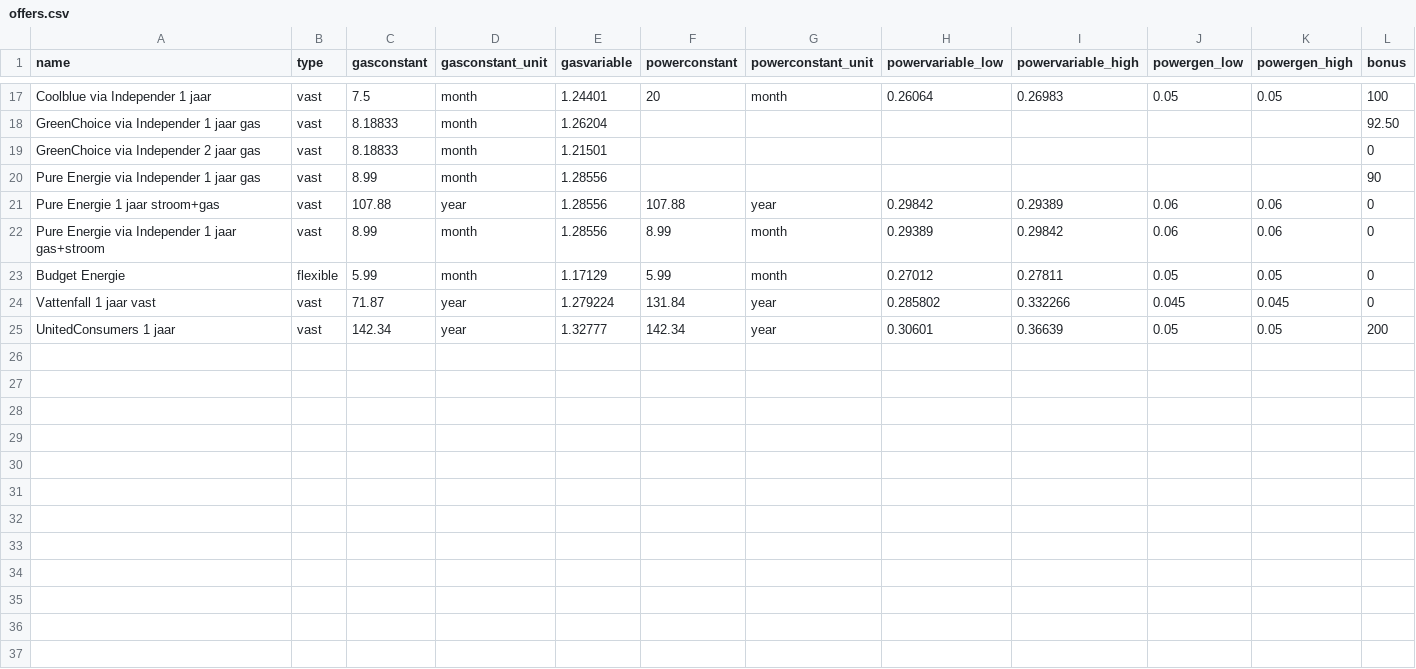
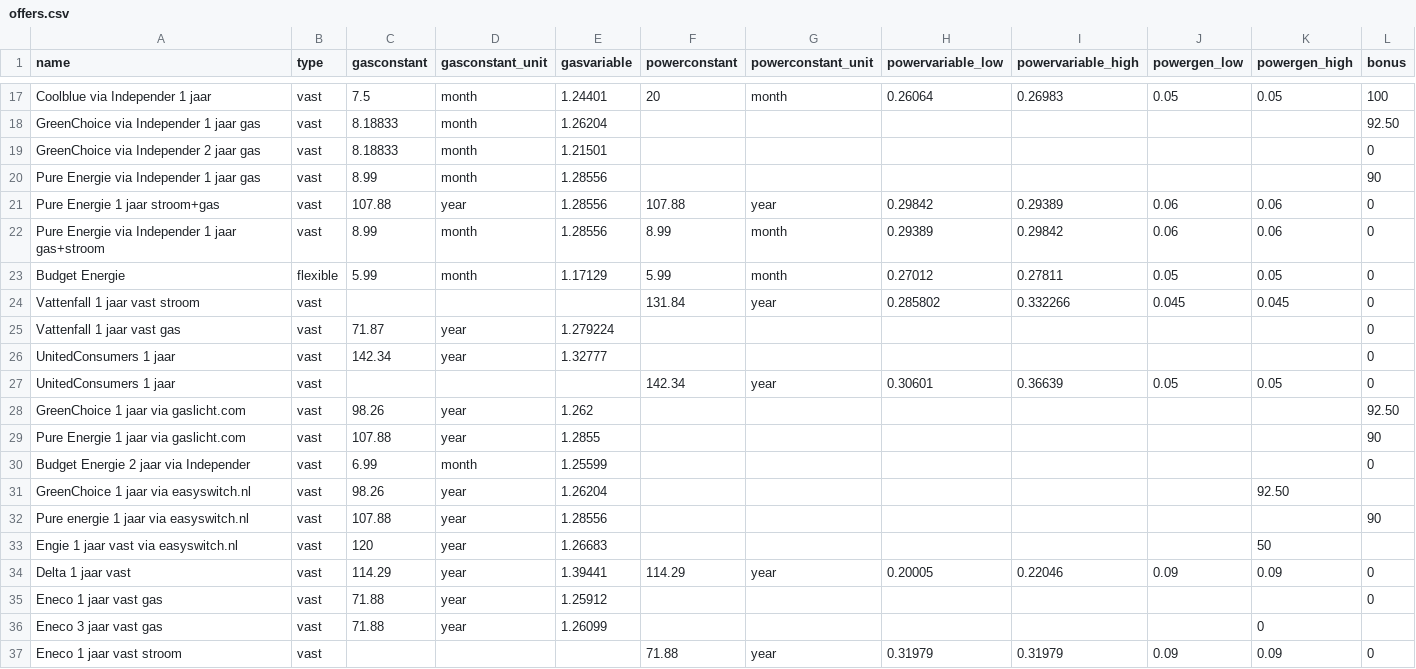
Before and after one commit to Sebastiaan-Alvarez-Rodriguez/Energy-Comparator, a CSV file: offers.csv, drawn as a sheet; only a part is shown, gaps mark what is left out.

Commit message:
offers update

```diff
--- a/offers.csv
+++ b/offers.csv
@@ -23,3 +23,15 @@ Pure Energie via Independer 1 jaar gas+stroom,vast,8.99,month,1.28556,8.99,month
 Budget Energie,flexible,5.99,month,1.17129,5.99,month,0.27012,0.27811,0.05,0.05,0
-Vattenfall 1 jaar vast,vast,71.87,year,1.279224,131.84,year,0.285802,0.332266,0.045,0.045,0
-UnitedConsumers 1 jaar,vast,142.34,year,1.32777,142.34,year,0.30601,0.36639,0.05,0.05,200
+Vattenfall 1 jaar vast stroom,vast,,,,131.84,year,0.285802,0.332266,0.045,0.045,0
+Vattenfall 1 jaar vast gas,vast,71.87,year,1.279224,,,,,,,0
+UnitedConsumers 1 jaar,vast,142.34,year,1.32777,,,,,,,0
+UnitedConsumers 1 jaar,vast,,,,142.34,year,0.30601,0.36639,0.05,0.05,0
+GreenChoice 1 jaar via gaslicht.com,vast,98.26,year,1.262,,,,,,,92.50
+Pure Energie 1 jaar via gaslicht.com,vast,107.88,year,1.2855,,,,,,,90
+Budget Energie 2 jaar via Independer,vast,6.99,month,1.25599,,,,,,,0
+GreenChoice 1 jaar via easyswitch.nl,vast,98.26,year,1.26204,,,,,,92.50
+Pure energie 1 jaar via easyswitch.nl,vast,107.88,year,1.28556,,,,,,,90
+Engie 1 jaar vast via easyswitch.nl,vast,120,year,1.26683,,,,,,50
+Delta 1 jaar vast,vast,114.29,year,1.39441,114.29,year,0.20005,0.22046,0.09,0.09,0
+Eneco 1 jaar vast gas,vast,71.88,year,1.25912,,,,,,,0
+Eneco 3 jaar vast gas,vast,71.88,year,1.26099,,,,,,0
+Eneco 1 jaar vast stroom,vast,,,,71.88,year,0.31979,0.31979,0.09,0.09,0
```
